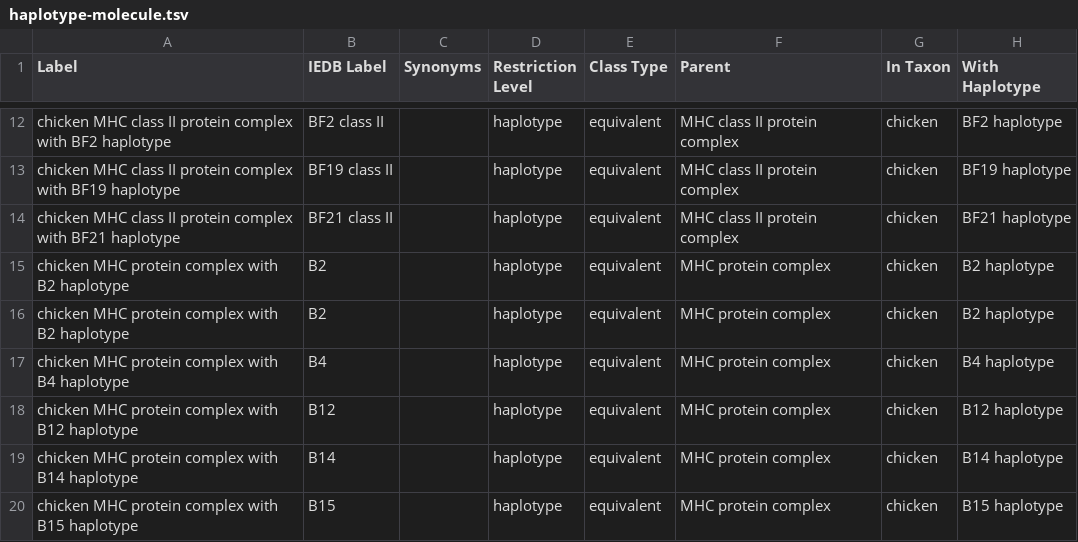
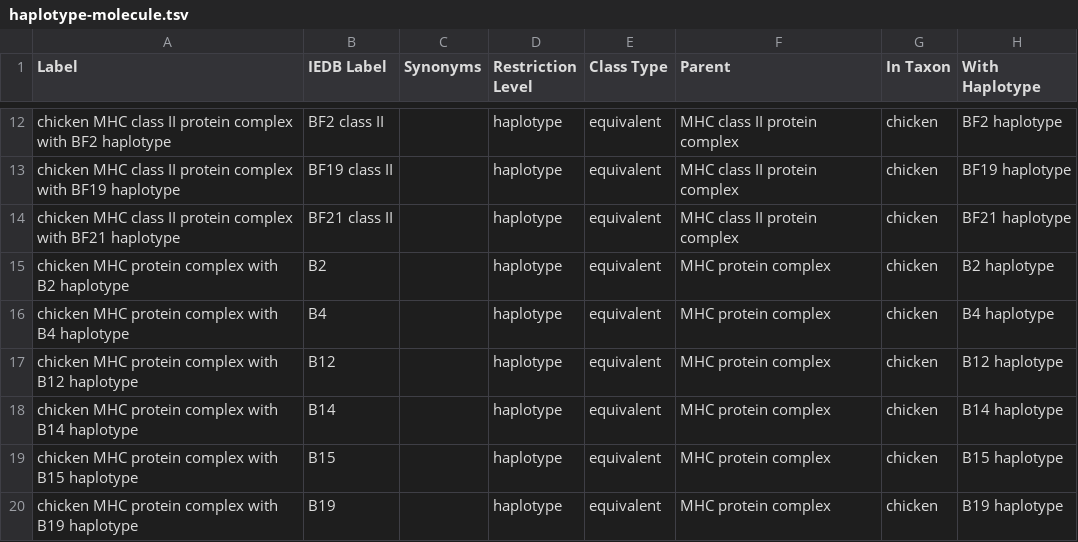
Before and after one commit to IEDB/MRO, a TSV file: ontology/haplotype-molecule.tsv, drawn as a sheet; only a part is shown, gaps mark what is left out; the shorter side is filled out with more unchanged rows.

```diff
--- a/ontology/haplotype-molecule.tsv
+++ b/ontology/haplotype-molecule.tsv
@@ -15,3 +15,2 @@ chicken MHC class II protein complex with BF21 haplotype	BF21 class II		haplotyp
 chicken MHC protein complex with B2 haplotype	B2		haplotype	equivalent	MHC protein complex	chicken	B2 haplotype
-chicken MHC protein complex with B2 haplotype	B2		haplotype	equivalent	MHC protein complex	chicken	B2 haplotype
 chicken MHC protein complex with B4 haplotype	B4		haplotype	equivalent	MHC protein complex	chicken	B4 haplotype
```
Also changed, not shown: 1 other file.
